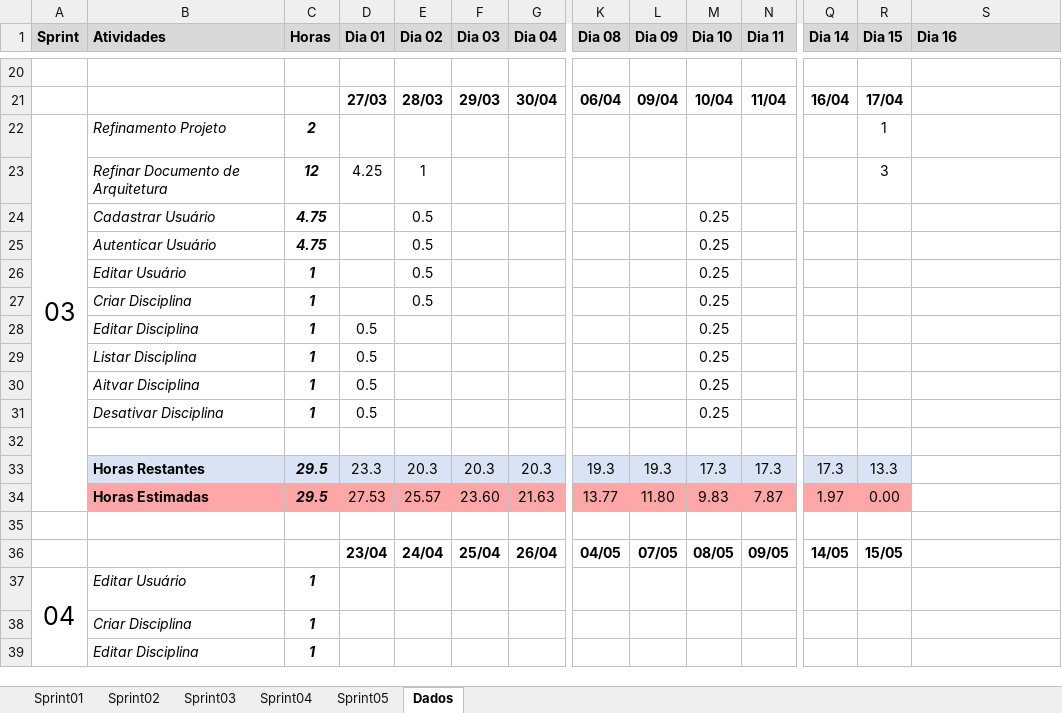
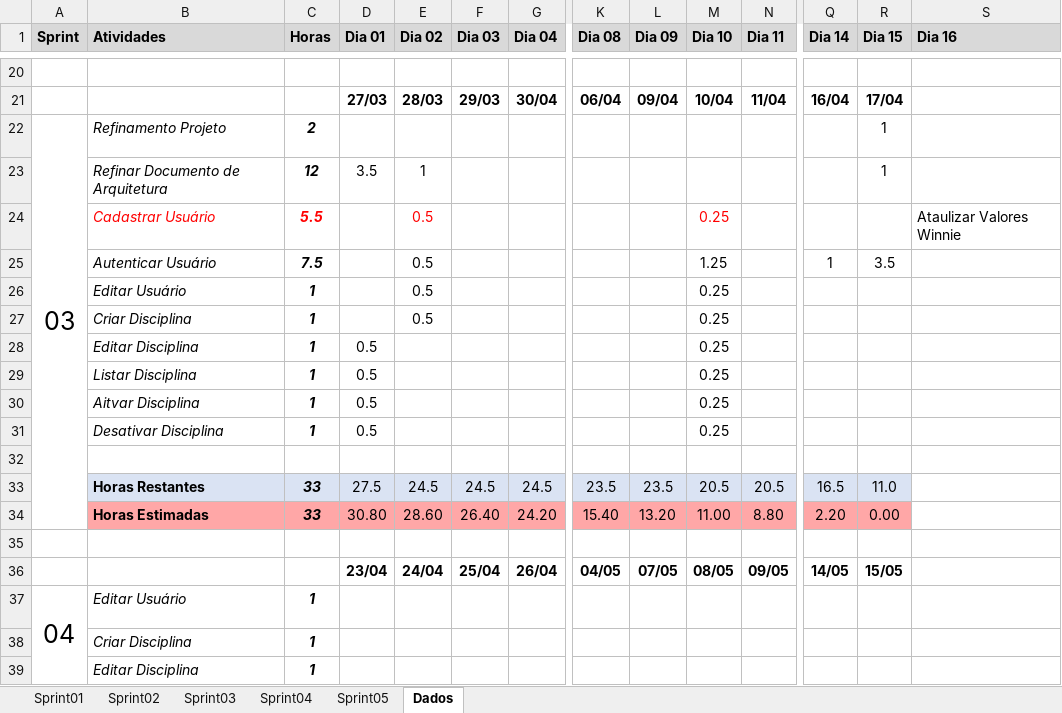
Before and after one commit to Fabrica-de-Software/Academicci_II, an Excel workbook: academicci_documentacao/gerencia_projeto/Academicci_GBS_BurndownSprint.xlsx, sheet Dados, drawn as a sheet; only a part is shown, gaps mark what is left out; values as stored, in another font and other column widths than the file's, no borders; removed rows and columns are numbered as before the commit, all else as after; rows hold the shown columns only; the diff names each change by its address in the sheet, - before the commit and + after, or states it on an @@ line.

Commit message:
Finalizacao Sprint 03

```diff
--- a/academicci_documentacao/gerencia_projeto/Academicci_GBS_BurndownSprint.xlsx (sheet Dados)
+++ b/academicci_documentacao/gerencia_projeto/Academicci_GBS_BurndownSprint.xlsx (sheet Dados)
-D23 (Dia 01): 4.25
+D23 (Dia 01): 3.5
-R23 (Dia 15): 3
+R23 (Dia 15): 1
-B24:C24 text colour: black
+B24:C24 text colour: #FF0000
-C24 (Horas): 4.75
+C24 (Horas): 5.5
-E24 text colour: black
+E24 text colour: #FF0000
-M24 text colour: black
+M24 text colour: #FF0000
-S24 (Dia 16): (empty)
+S24 (Dia 16): Ataulizar Valores Winnie
-row 25:  | Autenticar Usuário | 4.75 |  | 0.5 |  |  |  |  | 0.25
+row 25:  | Autenticar Usuário | 7.5 |  | 0.5 |  |  |  |  | 1.25 |  | 1 | 3.5
-row 33:  | Horas Restantes | 29.5 | 23.3 | 20.3 | 20.3 | 20.3 | 19.3 | 19.3 | 17.3 | 17.3 | 17.3 | 13.3
-row 34:  | Horas Estimadas | 29.5 | 27.53 | 25.57 | 23.60 | 21.63 | 13.77 | 11.80 | 9.83 | 7.87 | 1.97 | 0.00
+row 33:  | Horas Restantes | 33 | 27.5 | 24.5 | 24.5 | 24.5 | 23.5 | 23.5 | 20.5 | 20.5 | 16.5 | 11.0
+row 34:  | Horas Estimadas | 33 | 30.80 | 28.60 | 26.40 | 24.20 | 15.40 | 13.20 | 11.00 | 8.80 | 2.20 | 0.00
```
Also changed, not shown: charts or pictures, 1 other file.
